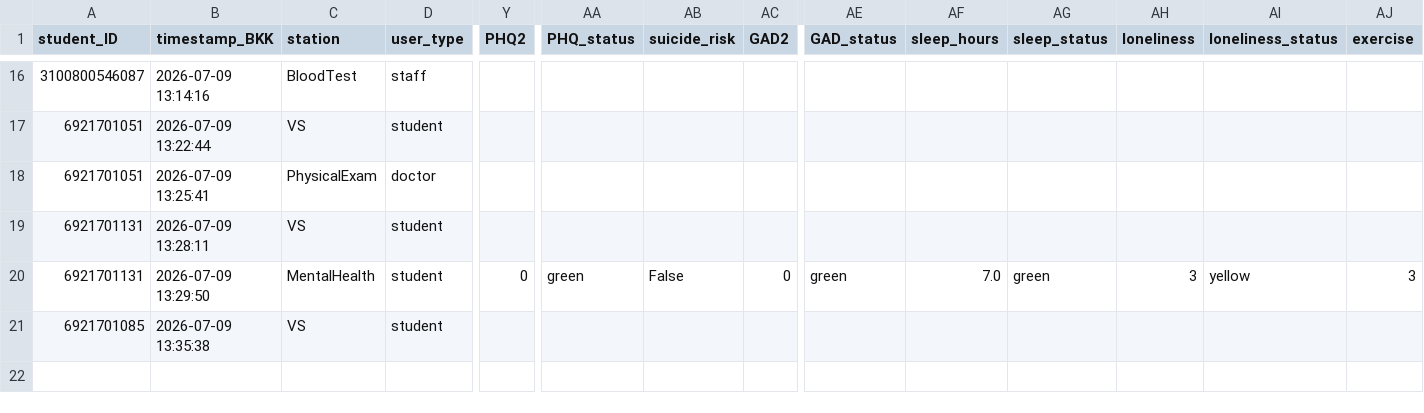
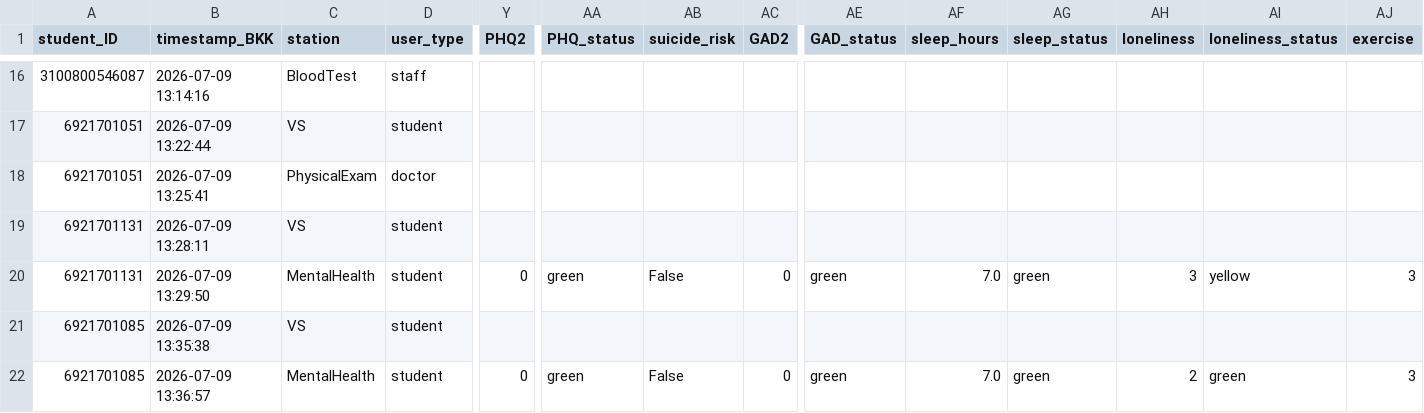
Before and after one commit to PythonianSt/PE2026, a CSV file: student_registry_log.csv, drawn as a sheet; only a part is shown, gaps mark what is left out; rows hold the shown columns only; the diff names each change by its address in the sheet, - before the commit and + after, or states it on an @@ line.

Commit message:
Append MentalHealth data 2026-07-09 13:36:58

```diff
--- a/student_registry_log.csv
+++ b/student_registry_log.csv
+row 22: 6921701085 | 2026-07-09 13:36:57 | MentalHealth | student | 0 | green | False | 0 | green | 7.0 | green | 2 | green | 3
```
